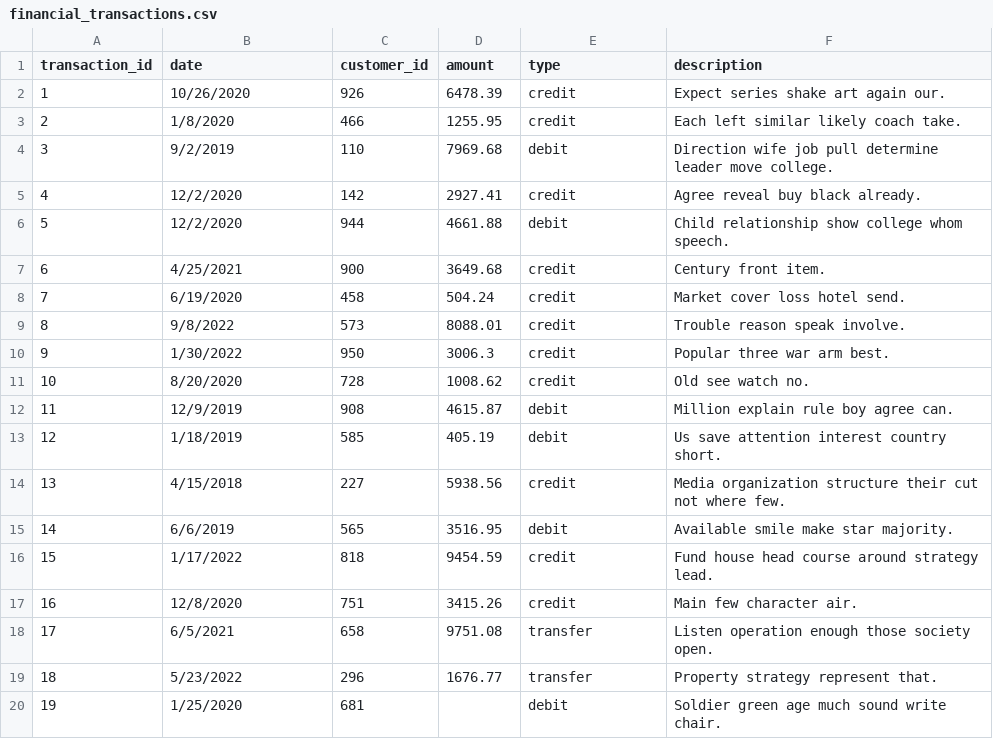
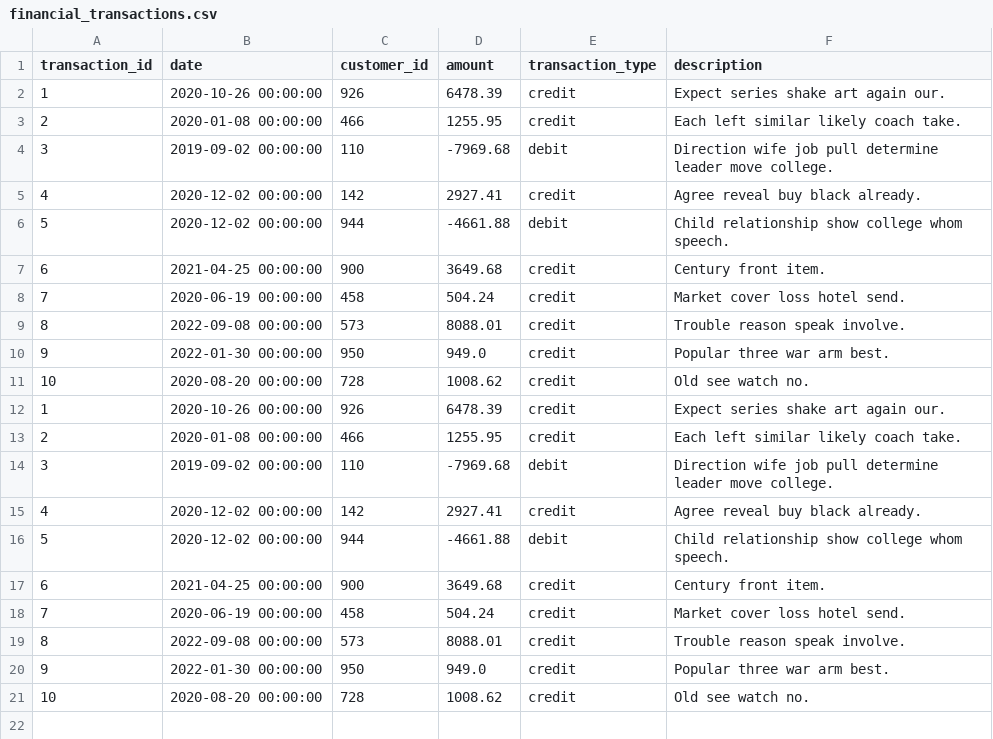
Before and after one commit to bluerman/FinancialAnalyzer, a CSV file: financial_transactions.csv, drawn as a sheet.

Commit message:
Save is mostly working but timestamps are wrong

```diff
--- a/financial_transactions.csv
+++ b/financial_transactions.csv
@@ -1,20 +1,21 @@
-transaction_id,date,customer_id,amount,type,description
-1,10/26/2020,926,6478.39,credit,Expect series shake art again our.
-2,1/8/2020,466,1255.95,credit,Each left similar likely coach take.
-3,9/2/2019,110,7969.68,debit,Direction wife job pull determine leader move college.
-4,12/2/2020,142,2927.41,credit,Agree reveal buy black already.
-5,12/2/2020,944,4661.88,debit,Child relationship show college whom speech.
-6,4/25/2021,900,3649.68,credit,Century front item.
-7,6/19/2020,458,504.24,credit,Market cover loss hotel send.
-8,9/8/2022,573,8088.01,credit,Trouble reason speak involve.
-9,1/30/2022,950,3006.3,credit,Popular three war arm best.
-10,8/20/2020,728,1008.62,credit,Old see watch no.
-11,12/9/2019,908,4615.87,debit,Million explain rule boy agree can.
-12,1/18/2019,585,405.19,debit,Us save attention interest country short.
-13,4/15/2018,227,5938.56,credit,Media organization structure their cut not where few.
-14,6/6/2019,565,3516.95,debit,Available smile make star majority.
-15,1/17/2022,818,9454.59,credit,Fund house head course around strategy lead.
-16,12/8/2020,751,3415.26,credit,Main few character air.
-17,6/5/2021,658,9751.08,transfer,Listen operation enough those society open.
-18,5/23/2022,296,1676.77,transfer,Property strategy represent that.
-19,1/25/2020,681,,debit,Soldier green age much sound write chair.
+transaction_id,date,customer_id,amount,transaction_type,description
+1,2020-10-26 00:00:00,926,6478.39,credit,Expect series shake art again our.
+2,2020-01-08 00:00:00,466,1255.95,credit,Each left similar likely coach take.
+3,2019-09-02 00:00:00,110,-7969.68,debit,Direction wife job pull determine leader move college.
+4,2020-12-02 00:00:00,142,2927.41,credit,Agree reveal buy black already.
+5,2020-12-02 00:00:00,944,-4661.88,debit,Child relationship show college whom speech.
+6,2021-04-25 00:00:00,900,3649.68,credit,Century front item.
+7,2020-06-19 00:00:00,458,504.24,credit,Market cover loss hotel send.
+8,2022-09-08 00:00:00,573,8088.01,credit,Trouble reason speak involve.
+9,2022-01-30 00:00:00,950,949.0,credit,Popular three war arm best.
+10,2020-08-20 00:00:00,728,1008.62,credit,Old see watch no.
+1,2020-10-26 00:00:00,926,6478.39,credit,Expect series shake art again our.
+2,2020-01-08 00:00:00,466,1255.95,credit,Each left similar likely coach take.
+3,2019-09-02 00:00:00,110,-7969.68,debit,Direction wife job pull determine leader move college.
+4,2020-12-02 00:00:00,142,2927.41,credit,Agree reveal buy black already.
+5,2020-12-02 00:00:00,944,-4661.88,debit,Child relationship show college whom speech.
+6,2021-04-25 00:00:00,900,3649.68,credit,Century front item.
+7,2020-06-19 00:00:00,458,504.24,credit,Market cover loss hotel send.
+8,2022-09-08 00:00:00,573,8088.01,credit,Trouble reason speak involve.
+9,2022-01-30 00:00:00,950,949.0,credit,Popular three war arm best.
+10,2020-08-20 00:00:00,728,1008.62,credit,Old see watch no.
```
Also changed, not shown: 3 other files.
